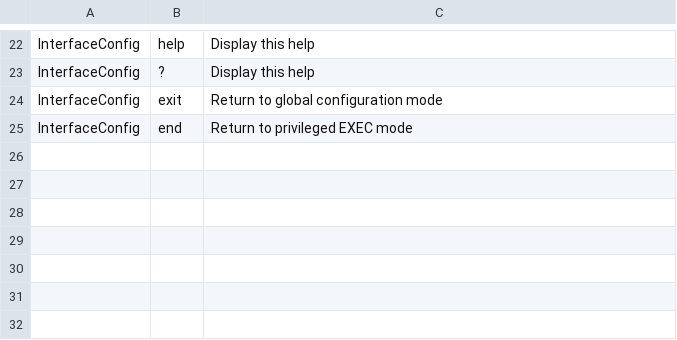
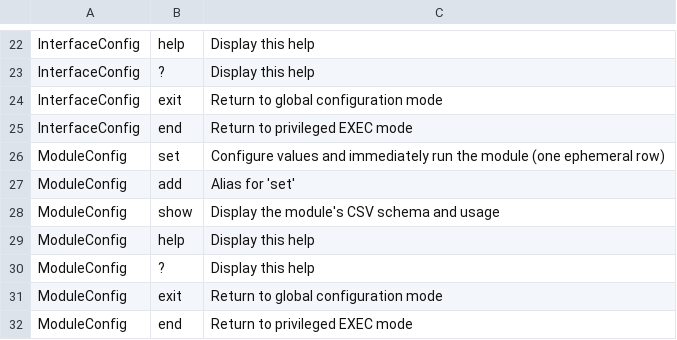
Before and after one commit to suzugross/fabriq, a CSV file: apps/fabriq_ios/data/help_text.csv, drawn as a sheet; only a part is shown, gaps mark what is left out.

```diff
--- a/apps/fabriq_ios/data/help_text.csv
+++ b/apps/fabriq_ios/data/help_text.csv
@@ -25 +25,8 @@ InterfaceConfig,exit,Return to global configuration mode
 InterfaceConfig,end,Return to privileged EXEC mode
+ModuleConfig,set,Configure values and immediately run the module (one ephemeral row)
+ModuleConfig,add,Alias for 'set'
+ModuleConfig,show,Display the module's CSV schema and usage
+ModuleConfig,help,Display this help
+ModuleConfig,?,Display this help
+ModuleConfig,exit,Return to global configuration mode
+ModuleConfig,end,Return to privileged EXEC mode
```
Also changed, not shown: 11 other files.
